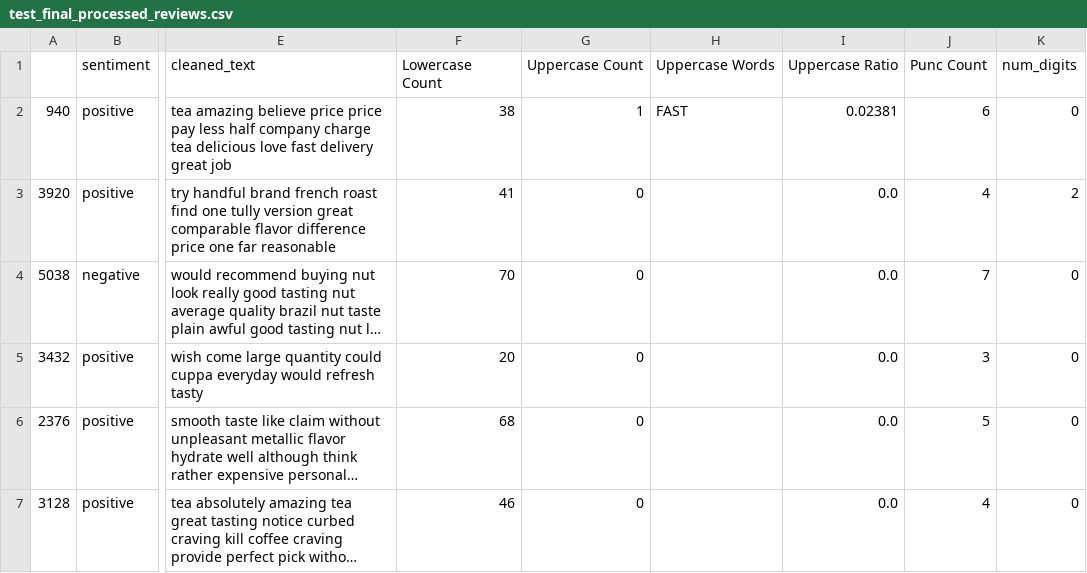
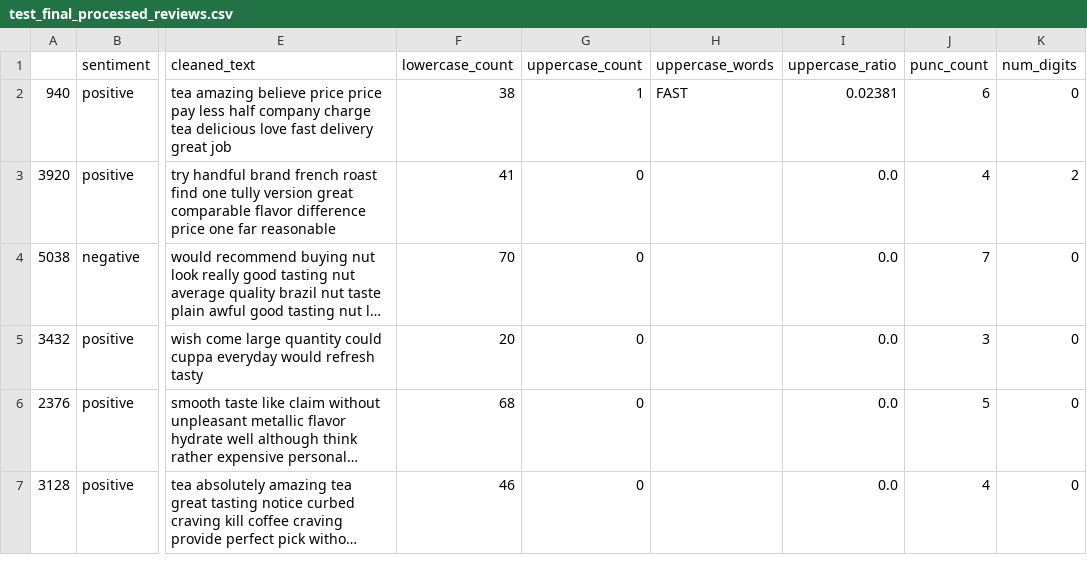
Before and after one commit to usmansiddiqui98/data-dialogue, a CSV file: data/processed/test_final_processed_reviews.csv, drawn as a sheet; only a part is shown, gaps mark what is left out; long unchanged cells end in …; the diff names each change by its address in the sheet, - before the commit and + after, or states it on an @@ line.

```diff
--- a/data/processed/test_final_processed_reviews.csv
+++ b/data/processed/test_final_processed_reviews.csv
-F1: Lowercase Count
+F1: lowercase_count
-G1: Uppercase Count
+G1: uppercase_count
-H1: Uppercase Words
+H1: uppercase_words
-I1: Uppercase Ratio
+I1: uppercase_ratio
-J1: Punc Count
+J1: punc_count
```
Also changed, not shown: 1 other file.
